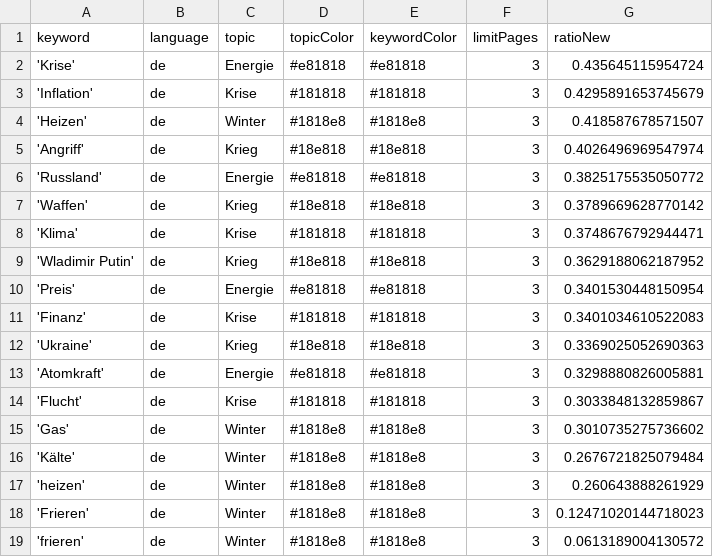
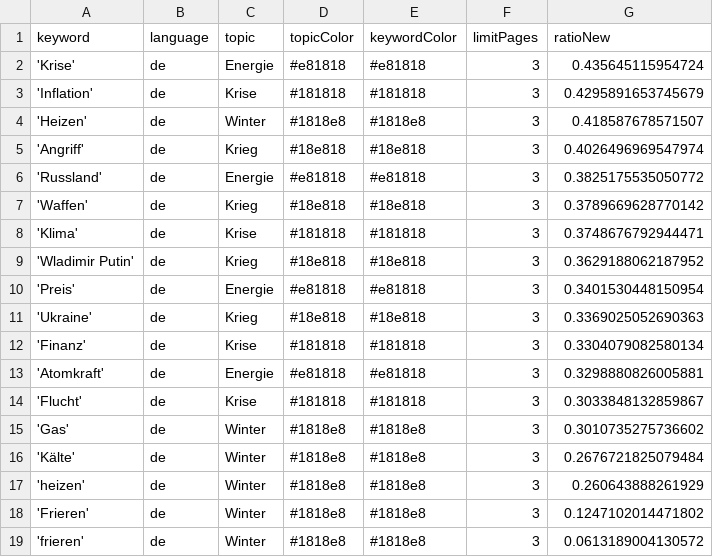
Before and after one commit to liese97-news/winterIsComing2, a CSV file: keywords.csv, drawn as a sheet.

```diff
--- a/keywords.csv
+++ b/keywords.csv
@@ -10,4 +10,4 @@ keyword,language,topic,topicColor,keywordColor,limitPages,ratioNew
 'Preis',de,Energie,#e81818,#e81818,3,0.3401530448150954
-'Finanz',de,Krise,#181818,#181818,3,0.3401034610522083
 'Ukraine',de,Krieg,#18e818,#18e818,3,0.3369025052690363
+'Finanz',de,Krise,#181818,#181818,3,0.3304079082580134
 'Atomkraft',de,Energie,#e81818,#e81818,3,0.3298880826005881
@@ -17,3 +17,3 @@ keyword,language,topic,topicColor,keywordColor,limitPages,ratioNew
 'heizen',de,Winter,#1818e8,#1818e8,3,0.260643888261929
-'Frieren',de,Winter,#1818e8,#1818e8,3,0.12471020144718023
+'Frieren',de,Winter,#1818e8,#1818e8,3,0.1247102014471802
 'frieren',de,Winter,#1818e8,#1818e8,3,0.0613189004130572
```
Also changed, not shown: 1 other file.
